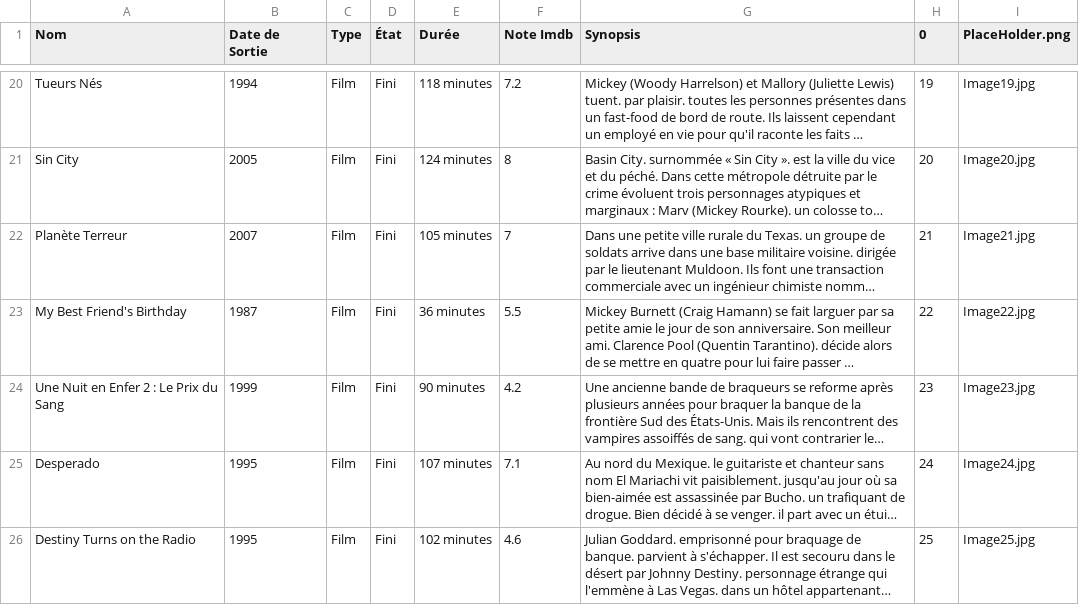
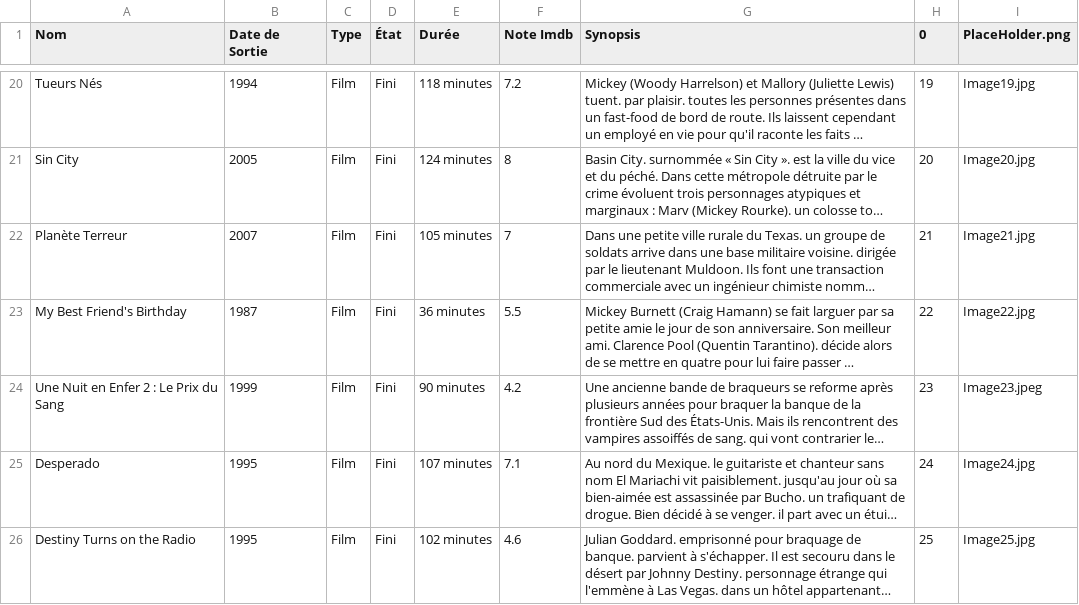
Before and after one commit to SofianeZippo/AMSE, a CSV file: tp1/assets/data.csv, drawn as a sheet; only a part is shown, gaps mark what is left out; long unchanged cells end in …; the diff names each change by its address in the sheet, - before the commit and + after, or states it on an @@ line.

Commit message:
final3

```diff
--- a/tp1/assets/data.csv
+++ b/tp1/assets/data.csv
-I24 (PlaceHolder.png): Image23.jpg
+I24 (PlaceHolder.png): Image23.jpeg
```
